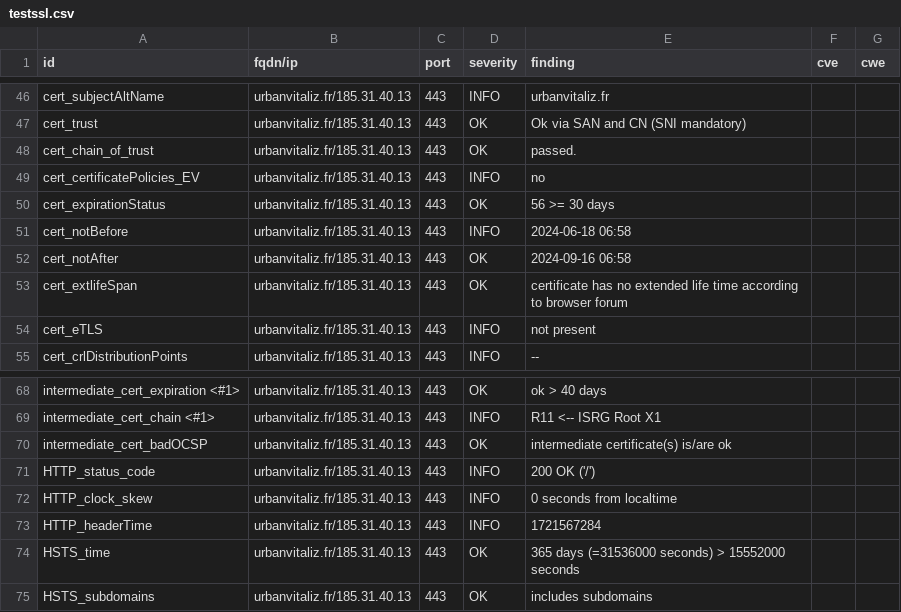
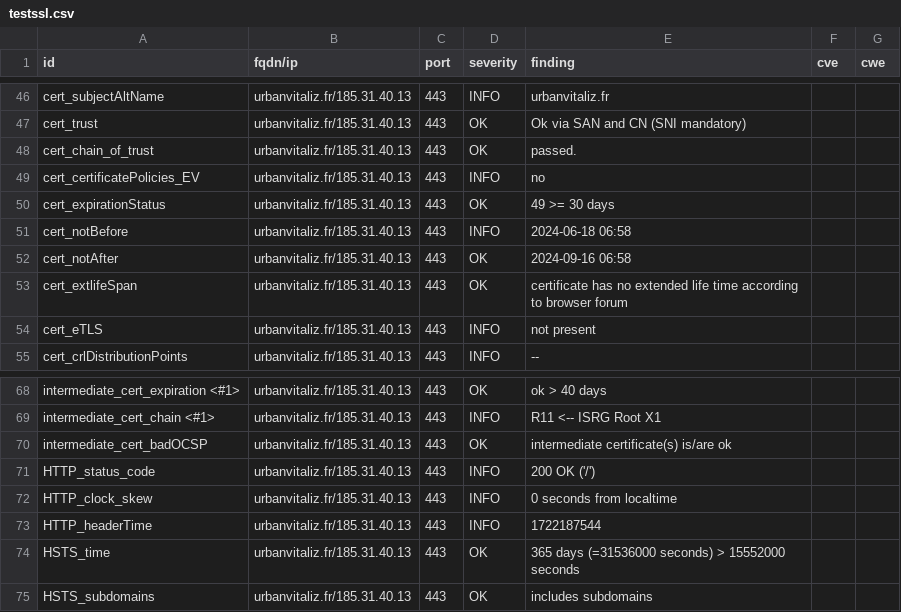
Before and after one commit to julienracine/dashlord, a CSV file: results/aHR0cHM6Ly91cmJhbnZpdGFsaXouZnI=/testssl.csv, drawn as a sheet; only a part is shown, gaps mark what is left out.

```diff
--- a/results/aHR0cHM6Ly91cmJhbnZpdGFsaXouZnI=/testssl.csv
+++ b/results/aHR0cHM6Ly91cmJhbnZpdGFsaXouZnI=/testssl.csv
@@ -49,3 +49,3 @@
 "cert_certificatePolicies_EV","urbanvitaliz.fr/185.31.40.13","443","INFO","no","",""
-"cert_expirationStatus","urbanvitaliz.fr/185.31.40.13","443","OK","56 >= 30 days","",""
+"cert_expirationStatus","urbanvitaliz.fr/185.31.40.13","443","OK","49 >= 30 days","",""
 "cert_notBefore","urbanvitaliz.fr/185.31.40.13","443","INFO","2024-06-18 06:58","",""
@@ -72,3 +72,3 @@
 "HTTP_clock_skew","urbanvitaliz.fr/185.31.40.13","443","INFO","0 seconds from localtime","",""
-"HTTP_headerTime","urbanvitaliz.fr/185.31.40.13","443","INFO","1721567284","",""
+"HTTP_headerTime","urbanvitaliz.fr/185.31.40.13","443","INFO","1722187544","",""
 "HSTS_time","urbanvitaliz.fr/185.31.40.13","443","OK","365 days (=31536000 seconds) > 15552000 seconds","",""
```
Also changed, not shown: 12 other files.
